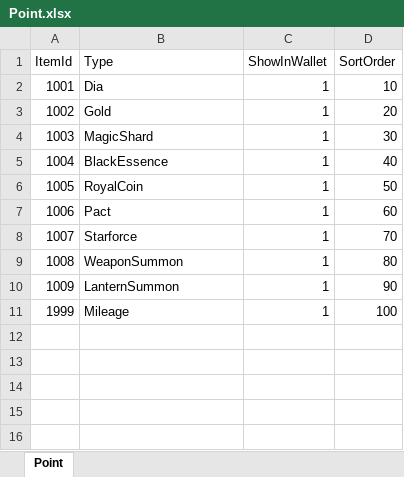
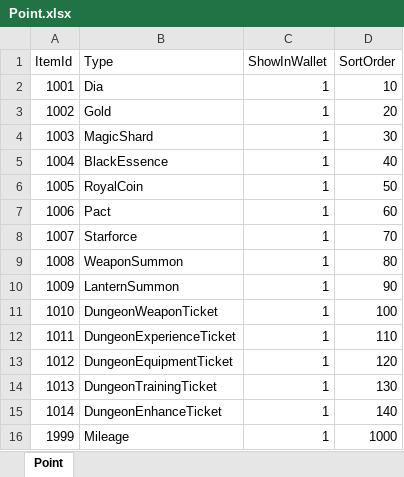
Before and after one commit to Gameberry/ProjectTT, an Excel workbook: Data/Point.xlsx, sheet Point, drawn as a sheet; values as stored, in another font and other column widths than the file's, no borders; addresses are those after the commit; the diff names each change by its address in the sheet, - before the commit and + after, or states it on an @@ line.

```diff
--- a/Data/Point.xlsx (sheet Point)
+++ b/Data/Point.xlsx (sheet Point)
+row 11: 1010 | DungeonWeaponTicket | 1 | 100
+row 12: 1011 | DungeonExperienceTicket | 1 | 110
+row 13: 1012 | DungeonEquipmentTicket | 1 | 120
+row 14: 1013 | DungeonTrainingTicket | 1 | 130
+row 15: 1014 | DungeonEnhanceTicket | 1 | 140
-D16 (SortOrder): 100
+D16 (SortOrder): 1000
```
Also changed, not shown: Data/Item.xlsx, 5 other files.
